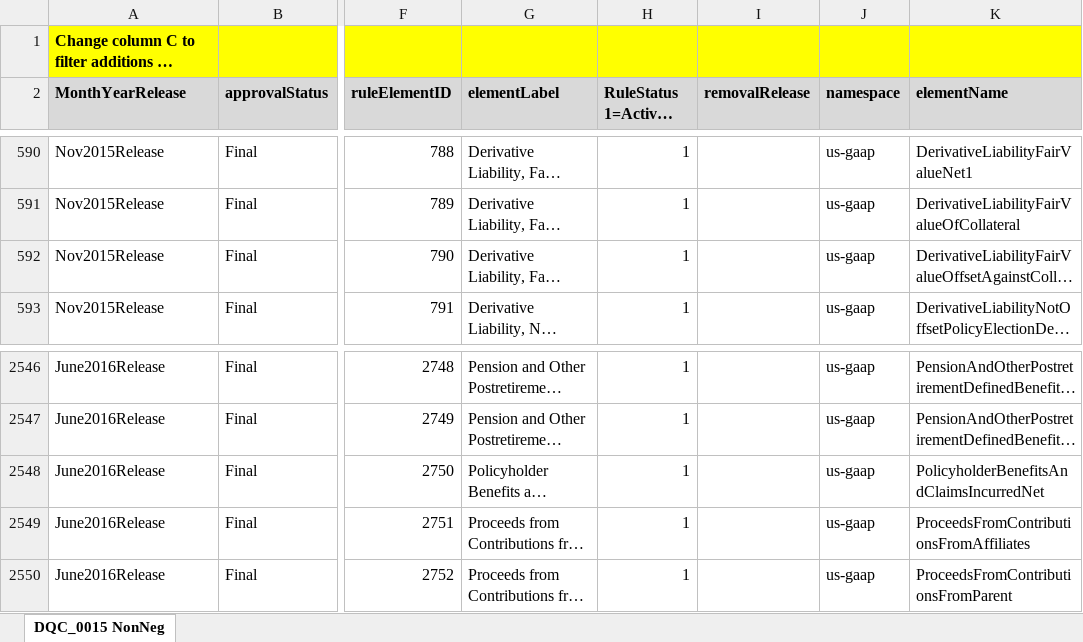
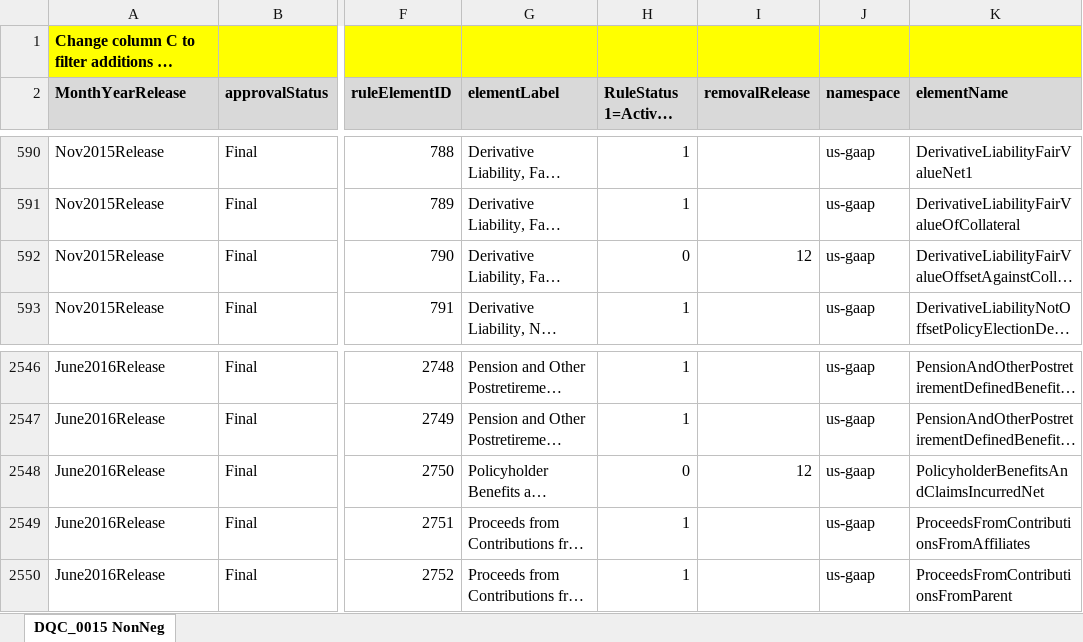
Before and after one commit to DataQualityCommittee/dqc_us_rules, an Excel workbook: docs/DQC_US_0015/DQC_0015_ListOfElements.xlsx, sheet DQC_0015 NonNeg, drawn as a sheet; only a part is shown, gaps mark what is left out; long unchanged cells end in …; values as stored, in another font and other column widths than the file's, no borders; the diff names each change by its address in the sheet, - before the commit and + after, or states it on an @@ line.

Commit message:
Update v13 (#490)
* Update from DQC Rules Team Discussion

* Update documentation - dqc_0015 for element removal v12

790, DerivativeLiabilityFairValueOffsetAgainstCollateralNetOfNotSubjectToMasterNettingArrangementPolicyElection

* Update documentation - dqc_0015 for element removal v13

2750, PolicyholderBenefitsAndClaimsIncurredNet

* Update dqc_0015 test case remove 790

* Update dqc_0015 test to remove 2750

Co-authored-by: campbellpryde

```diff
--- a/docs/DQC_US_0015/DQC_0015_ListOfElements.xlsx (sheet DQC_0015 NonNeg)
+++ b/docs/DQC_US_0015/DQC_0015_ListOfElements.xlsx (sheet DQC_0015 NonNeg)
-H592 (RuleStatus 1=Active, 0=Inactive): 1
+H592 (RuleStatus 1=Active, 0=Inactive): 0
-I592 (removalRelease): (empty)
+I592 (removalRelease): 12
-H2548 (RuleStatus 1=Active, 0=Inactive): 1
+H2548 (RuleStatus 1=Active, 0=Inactive): 0
-I2548 (removalRelease): (empty)
+I2548 (removalRelease): 12
```
Also changed, not shown: 14 other files.
